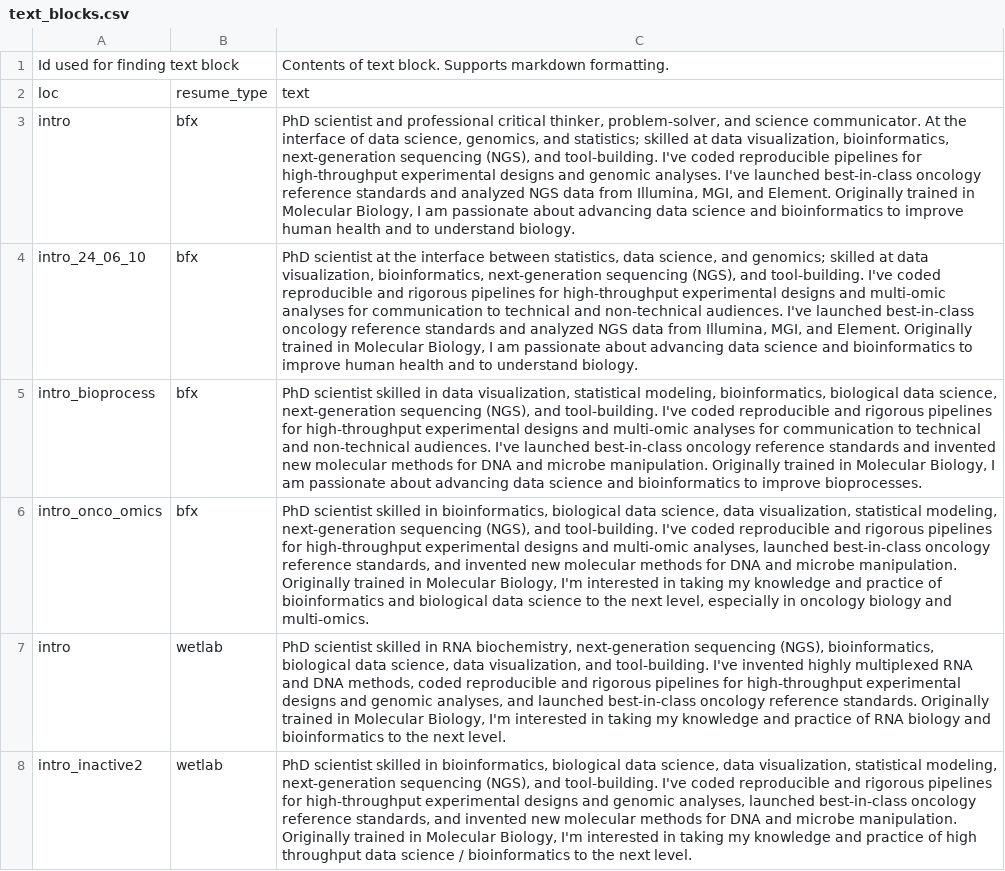
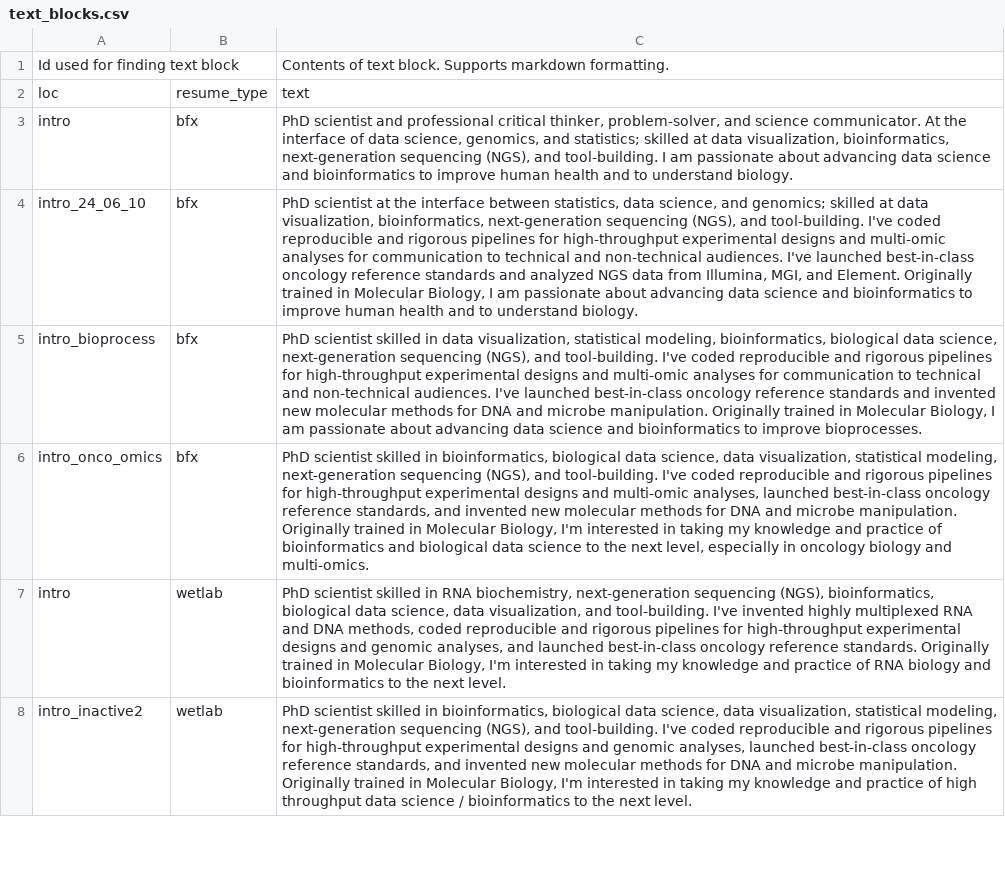
Before and after one commit to pdcherry/cherry-cv-public, a CSV file: CV_data/text_blocks.csv, drawn as a sheet; only a part is shown; the diff names each change by its address in the sheet, - before the commit and + after, or states it on an @@ line.

```diff
--- a/CV_data/text_blocks.csv
+++ b/CV_data/text_blocks.csv
-C3: …and tool-building. I've coded reproducible pipelines for high-throughput experimental designs and genomic analyses. I've launched best-in-class oncology reference standards and analyzed NGS data from Illumina, MGI, and Element. Originally trained in Molecular Biology, I am…
+C3: …and tool-building. I am…
```
Also changed, not shown: CV_data/entries.csv, 5 other files.
